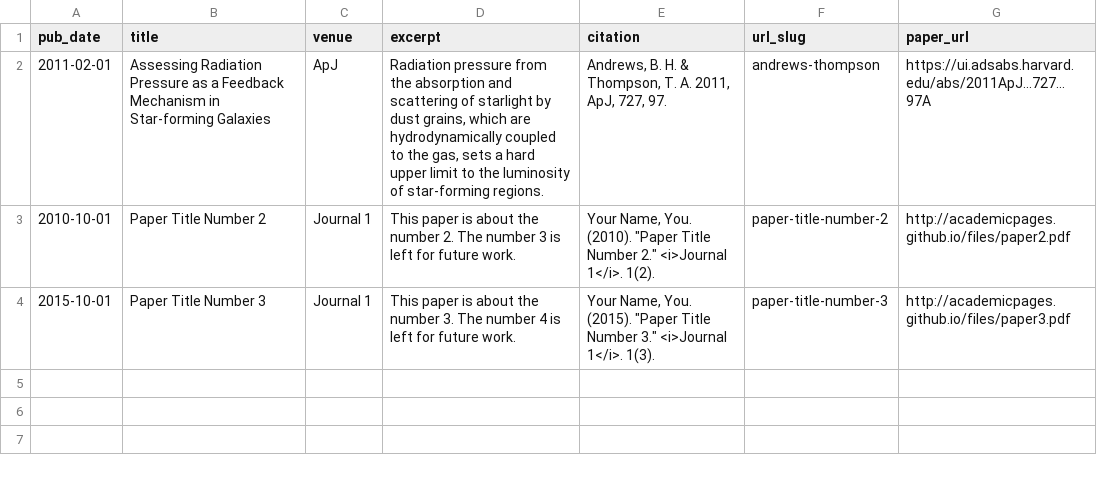
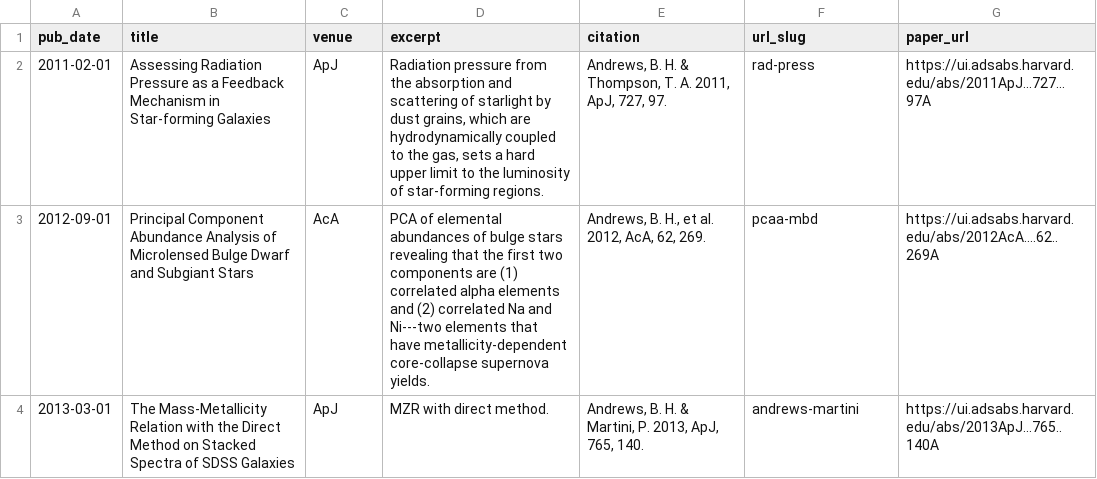
Before and after one commit to bretthandrews/bretthandrews.github.io, a TSV file: markdown_generator/publications.tsv, drawn as a sheet.

Commit message:
adds PCAA and MZR papers

```diff
--- a/markdown_generator/publications.tsv
+++ b/markdown_generator/publications.tsv
@@ -1,4 +1,4 @@
 pub_date	title	venue	excerpt	citation	url_slug	paper_url
-2011-02-01	Assessing Radiation Pressure as a Feedback Mechanism in Star-forming Galaxies	ApJ	Radiation pressure from the absorption and scattering of starlight by dust grains, which are hydrodynamically coupled to the gas, sets a hard upper limit to the luminosity of star-forming regions.	Andrews, B. H. & Thompson, T. A. 2011, ApJ, 727, 97.	andrews-thompson	https://ui.adsabs.harvard.edu/abs/2011ApJ...727...97A
-2010-10-01	Paper Title Number 2	Journal 1	This paper is about the number 2. The number 3 is left for future work.	Your Name, You. (2010). "Paper Title Number 2." <i>Journal 1</i>. 1(2).	paper-title-number-2	http://academicpages.github.io/files/paper2.pdf
-2015-10-01	Paper Title Number 3	Journal 1	This paper is about the number 3. The number 4 is left for future work.	Your Name, You. (2015). "Paper Title Number 3." <i>Journal 1</i>. 1(3).	paper-title-number-3	http://academicpages.github.io/files/paper3.pdf
+2011-02-01	Assessing Radiation Pressure as a Feedback Mechanism in Star-forming Galaxies	ApJ	Radiation pressure from the absorption and scattering of starlight by dust grains, which are hydrodynamically coupled to the gas, sets a hard upper limit to the luminosity of star-forming regions.	Andrews, B. H. & Thompson, T. A. 2011, ApJ, 727, 97.	rad-press	https://ui.adsabs.harvard.edu/abs/2011ApJ...727...97A
+2012-09-01	Principal Component Abundance Analysis of Microlensed Bulge Dwarf and Subgiant Stars	AcA	PCA of elemental abundances of bulge stars revealing that the first two components are (1) correlated alpha elements and (2) correlated Na and Ni---two elements that have metallicity-dependent core-collapse supernova yields.	Andrews, B. H., et al. 2012, AcA, 62, 269.	pcaa-mbd	https://ui.adsabs.harvard.edu/abs/2012AcA....62..269A
+2013-03-01	The Mass-Metallicity Relation with the Direct Method on Stacked Spectra of SDSS Galaxies	ApJ	MZR with direct method.	Andrews, B. H. & Martini, P. 2013, ApJ, 765, 140.	andrews-martini	https://ui.adsabs.harvard.edu/abs/2013ApJ...765..140A
```
